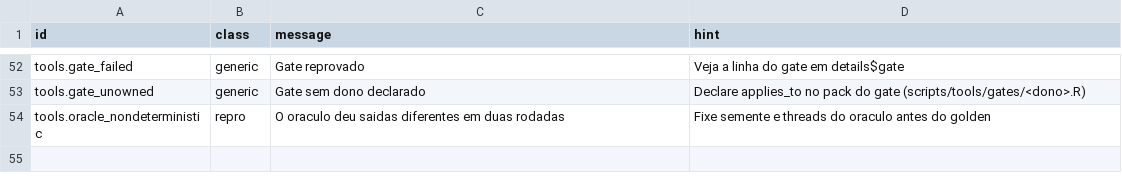
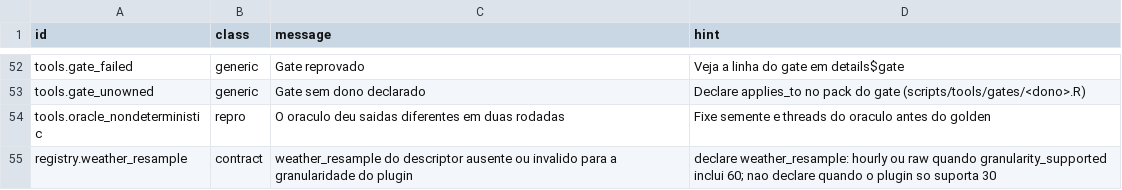
Before and after one commit to ONSBR/prevcarga, a TSV file: scripts/lib/errors/plugin.tsv, drawn as a sheet; only a part is shown, gaps mark what is left out.

```diff
--- a/scripts/lib/errors/plugin.tsv
+++ b/scripts/lib/errors/plugin.tsv
@@ -54 +54,2 @@ tools.gate_unowned	generic	Gate sem dono declarado	Declare applies_to no pack do
 tools.oracle_nondeterministic	repro	O oraculo deu saidas diferentes em duas rodadas	Fixe semente e threads do oraculo antes do golden
+registry.weather_resample	contract	weather_resample do descriptor ausente ou invalido para a granularidade do plugin	declare weather_resample: hourly ou raw quando granularity_supported inclui 60; nao declare quando o plugin so suporta 30
```
Also changed, not shown: 26 other files.
